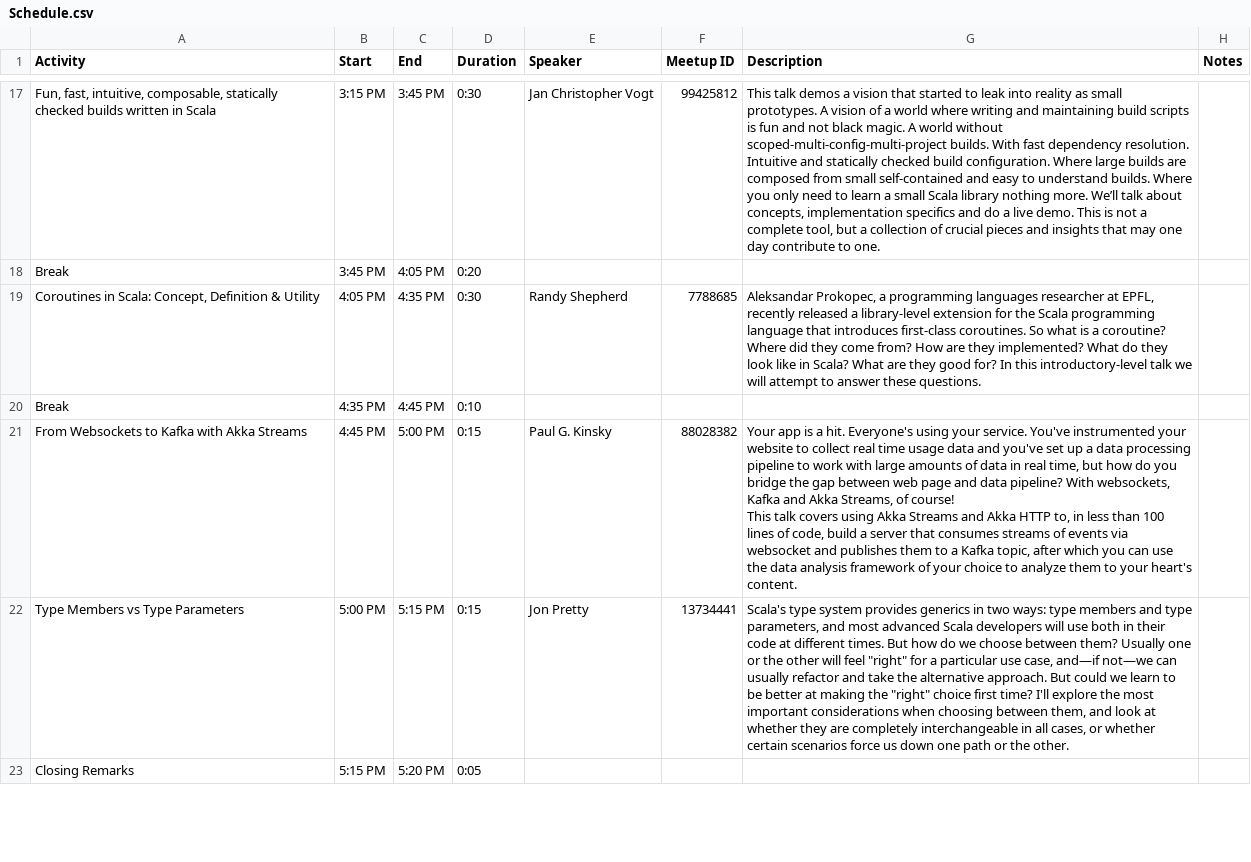
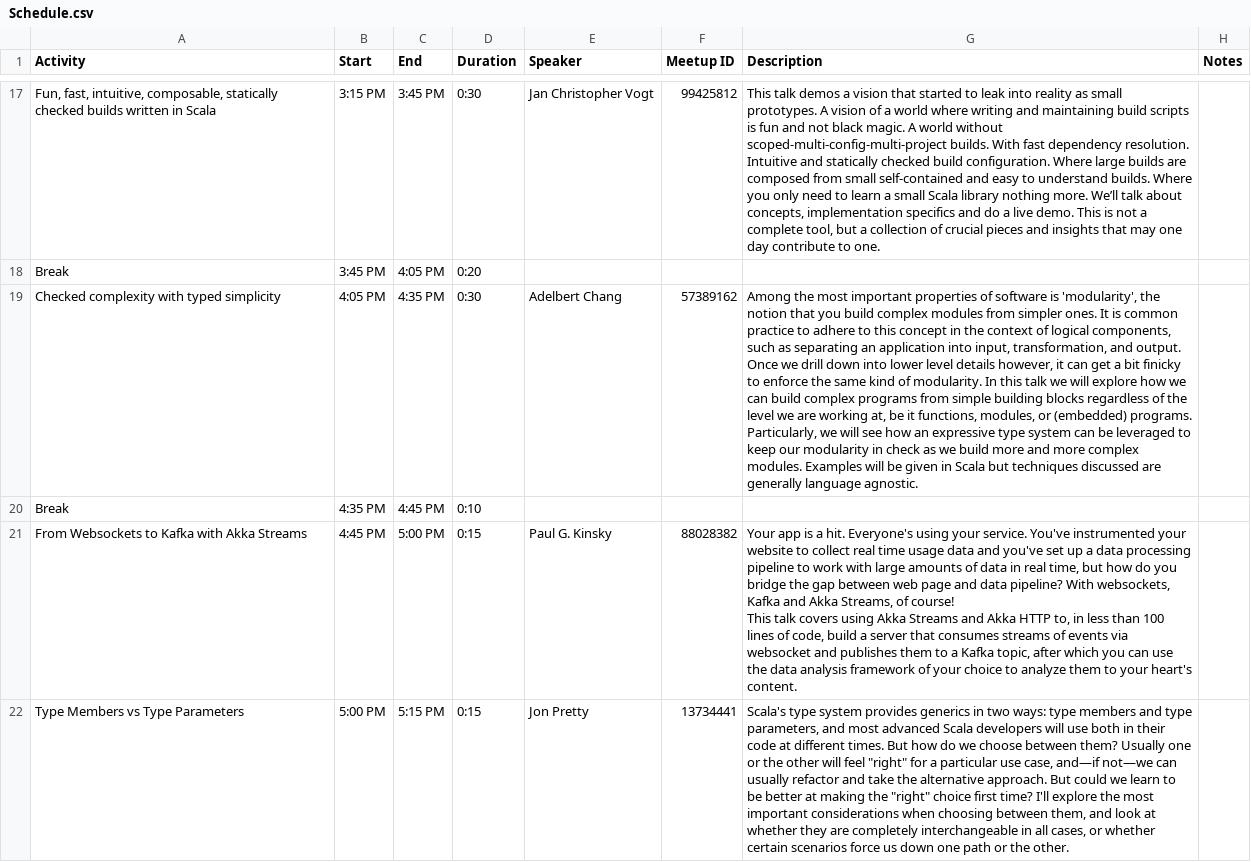
Before and after one commit to nescalas/northeast-scala-symposium, a CSV file: src/main/resources/2016/Schedule.csv, drawn as a sheet; only a part is shown, gaps mark what is left out; the shorter side is filled out with more unchanged rows; the diff names each change by its address in the sheet, - before the commit and + after, or states it on an @@ line.

Commit message:
Schedule change: Randy Shepherd had to cancel. Adelbert Chang has his slot.

```diff
--- a/src/main/resources/2016/Schedule.csv
+++ b/src/main/resources/2016/Schedule.csv
-A19 (Activity): Coroutines in Scala: Concept, Definition & Utility
+A19 (Activity): Checked complexity with typed simplicity
-E19 (Speaker): Randy Shepherd
+E19 (Speaker): Adelbert Chang
-F19 (Meetup ID): 7788685
+F19 (Meetup ID): 57389162
-G19 (Description): Aleksandar Prokopec, a programming languages researcher at EPFL, recently released a library-level extension for the Scala programming language that introduces first-class coroutines. So what is a coroutine? Where did they come from? How are they implemented? What do they look like in Scala? What are they good for? In this introductory-level talk we will attempt to answer these questions.
+G19 (Description): Among the most important properties of software is 'modularity', the notion that you build complex modules from simpler ones. It is common practice to adhere to this concept in the context of logical components, such as separating an application into input, transformation, and output. Once we drill down into lower level details however, it can get a bit finicky to enforce the same kind of modularity. In this talk we will explore how we can build complex programs from simple building blocks regardless of the level we are working at, be it functions, modules, or (embedded) programs. Particularly, we will see how an expressive type system can be leveraged to keep our modularity in check as we build more and more complex modules. Examples will be given in Scala but techniques discussed are generally language agnostic.
```
